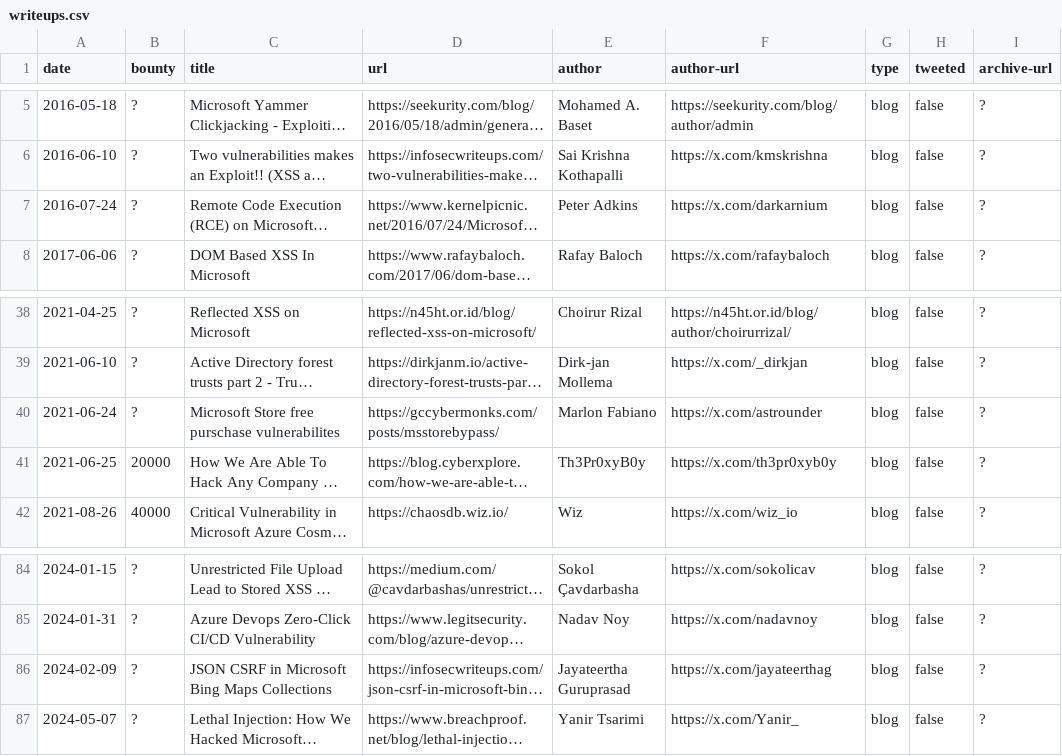
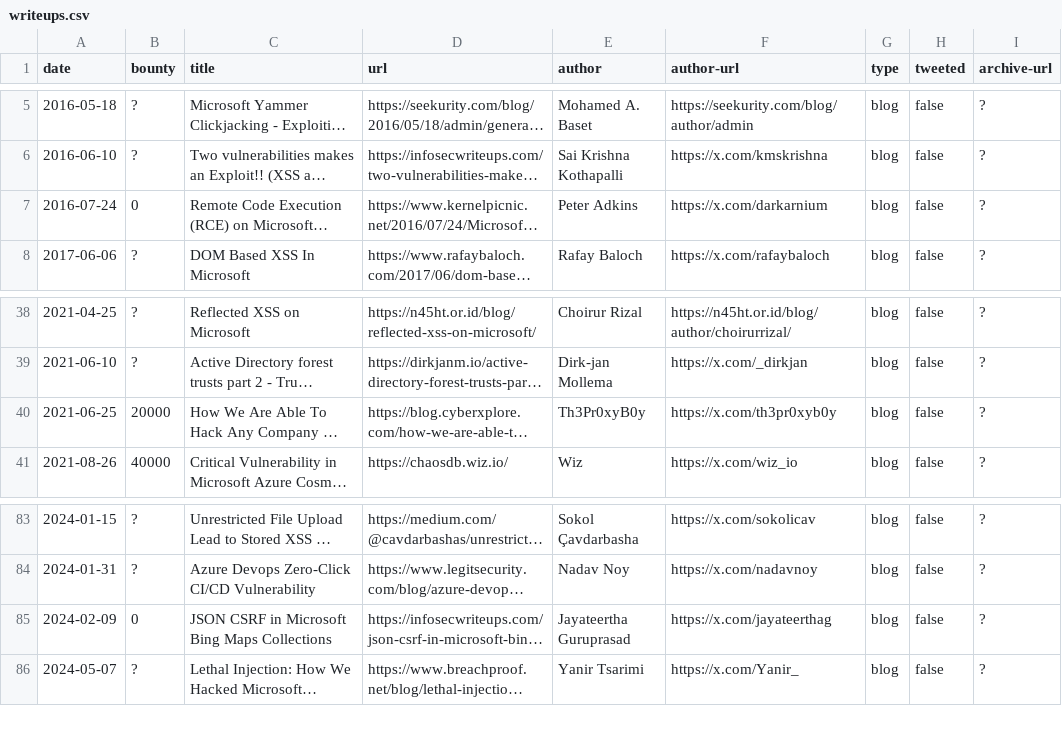
Before and after one commit to bribes/awesome-msrc-writeups, a CSV file: writeups.csv, drawn as a sheet; only a part is shown, gaps mark what is left out; long unchanged cells end in …; removed rows and columns are numbered as before the commit, all else as after; the diff names each change by its address in the sheet, - before the commit and + after, or states it on an @@ line.

Commit message:
Fixup

```diff
--- a/writeups.csv
+++ b/writeups.csv
-B7 (bounty): ?
+B7 (bounty): 0
-row 40: 2021-06-24 | ? | Microsoft Store free purschase vulnerabilites | https://gccybermonks.com/posts/msstorebypass/ | Marlon Fabiano | https://x.com/astrounder | blog | false | ?
-B85 (bounty): ?
+B85 (bounty): 0
```
